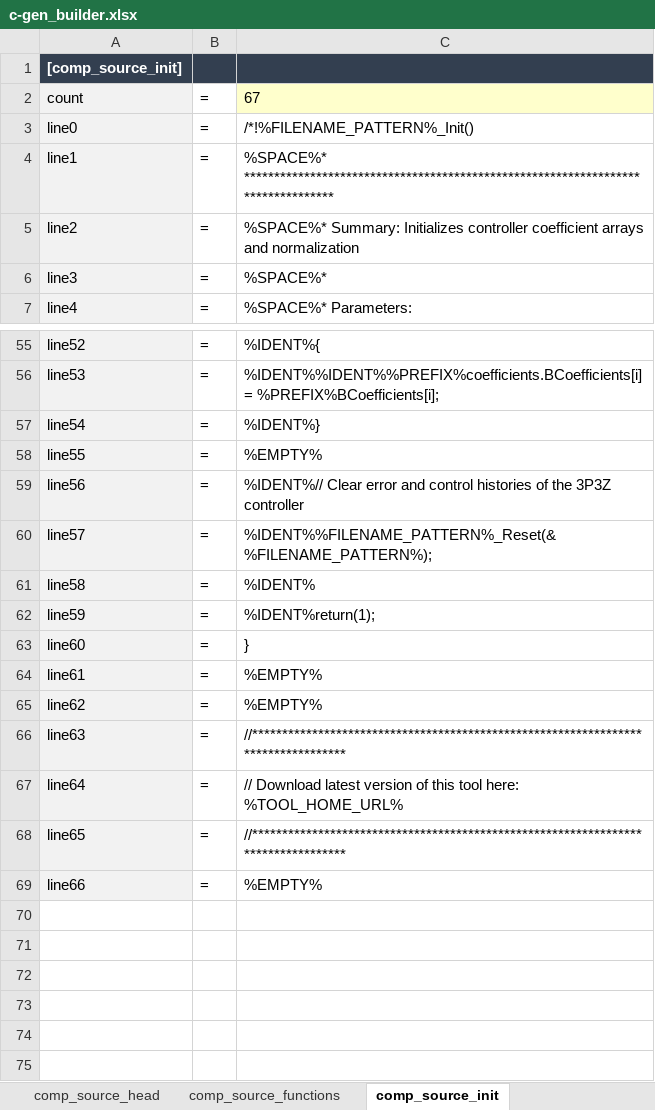
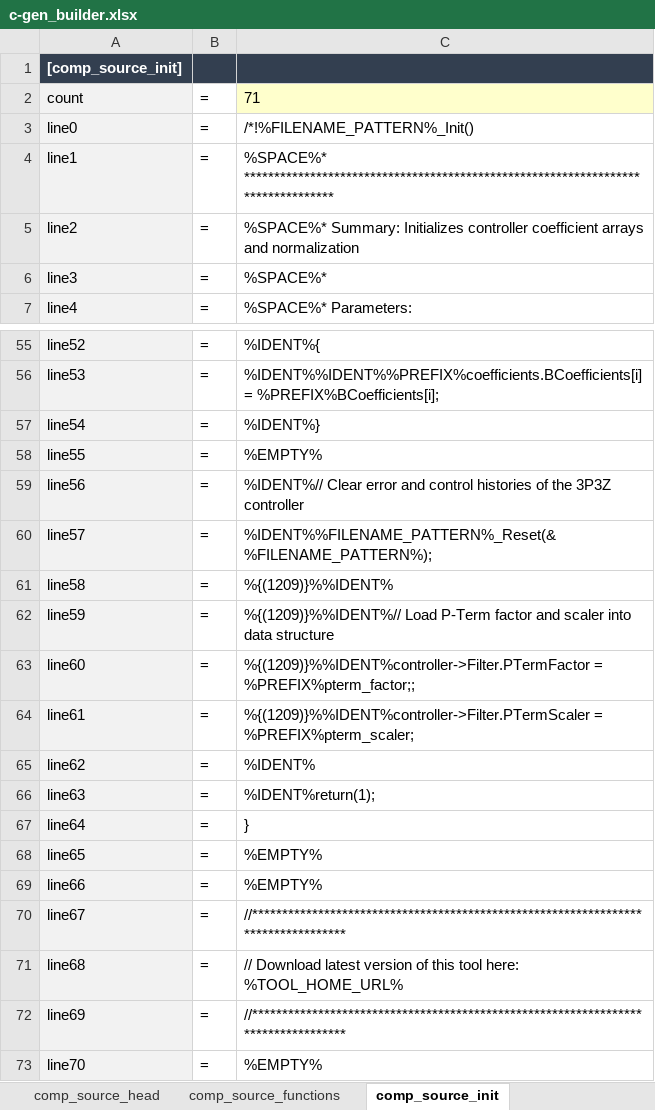
Before and after one commit to microchip-pic-avr-tools/powersmart-dcld, an Excel workbook: tools/c-gen_builder.xlsx, sheet comp_source_init, drawn as a sheet; only a part is shown, gaps mark what is left out; values as stored, in another font and other column widths than the file's, no borders; the diff names each change by its address in the sheet, - before the commit and + after, or states it on an @@ line.

Commit message:
Updated source code generator script Excel sheets

```diff
--- a/tools/c-gen_builder.xlsx (sheet comp_source_init)
+++ b/tools/c-gen_builder.xlsx (sheet comp_source_init)
-C2: 67
+C2: 71
-C61: %IDENT%
+C61: %{(1209)}%%IDENT%
-C62: %IDENT%return(1);
+C62: %{(1209)}%%IDENT%// Load P-Term factor and scaler into data structure
-C63: }
+C63: %{(1209)}%%IDENT%controller->Filter.PTermFactor = %PREFIX%pterm_factor;;
-C64: %EMPTY%
+C64: %{(1209)}%%IDENT%controller->Filter.PTermScaler = %PREFIX%pterm_scaler;
-C65: %EMPTY%
+C65: %IDENT%
-C66: //**********************************************************************************
+C66: %IDENT%return(1);
-C67: // Download latest version of this tool here: %TOOL_HOME_URL%
+C67: }
-C68: //**********************************************************************************
+C68: %EMPTY%
+row 70: line67 | = | //**********************************************************************************
+row 71: line68 | = | // Download latest version of this tool here: %TOOL_HOME_URL%
+row 72: line69 | = | //**********************************************************************************
+row 73: line70 | = | %EMPTY%
```
Also changed, not shown: sheet library_header, sheet comp_source_head, tools/assembly_gen_builder.xlsm.
